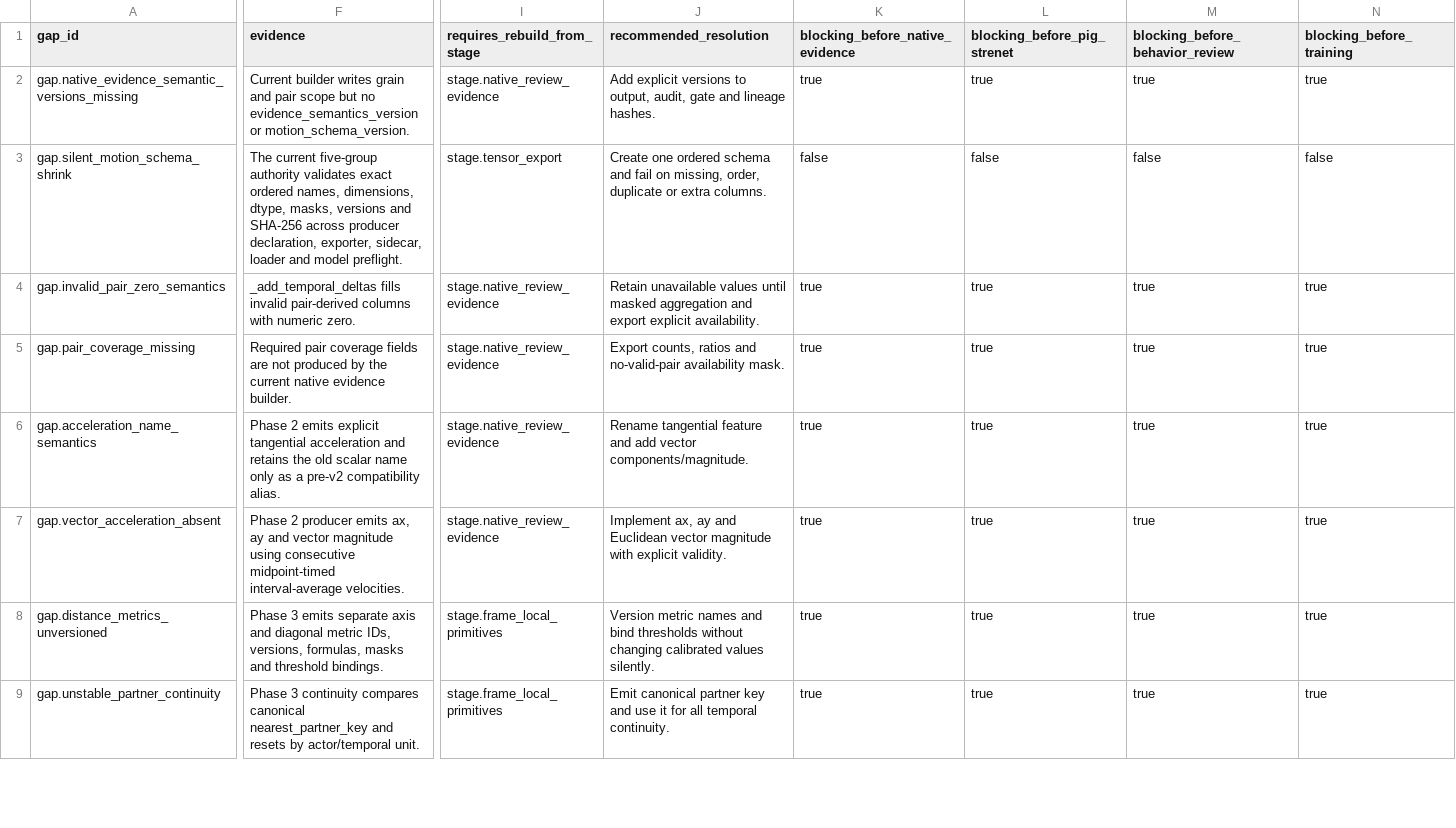
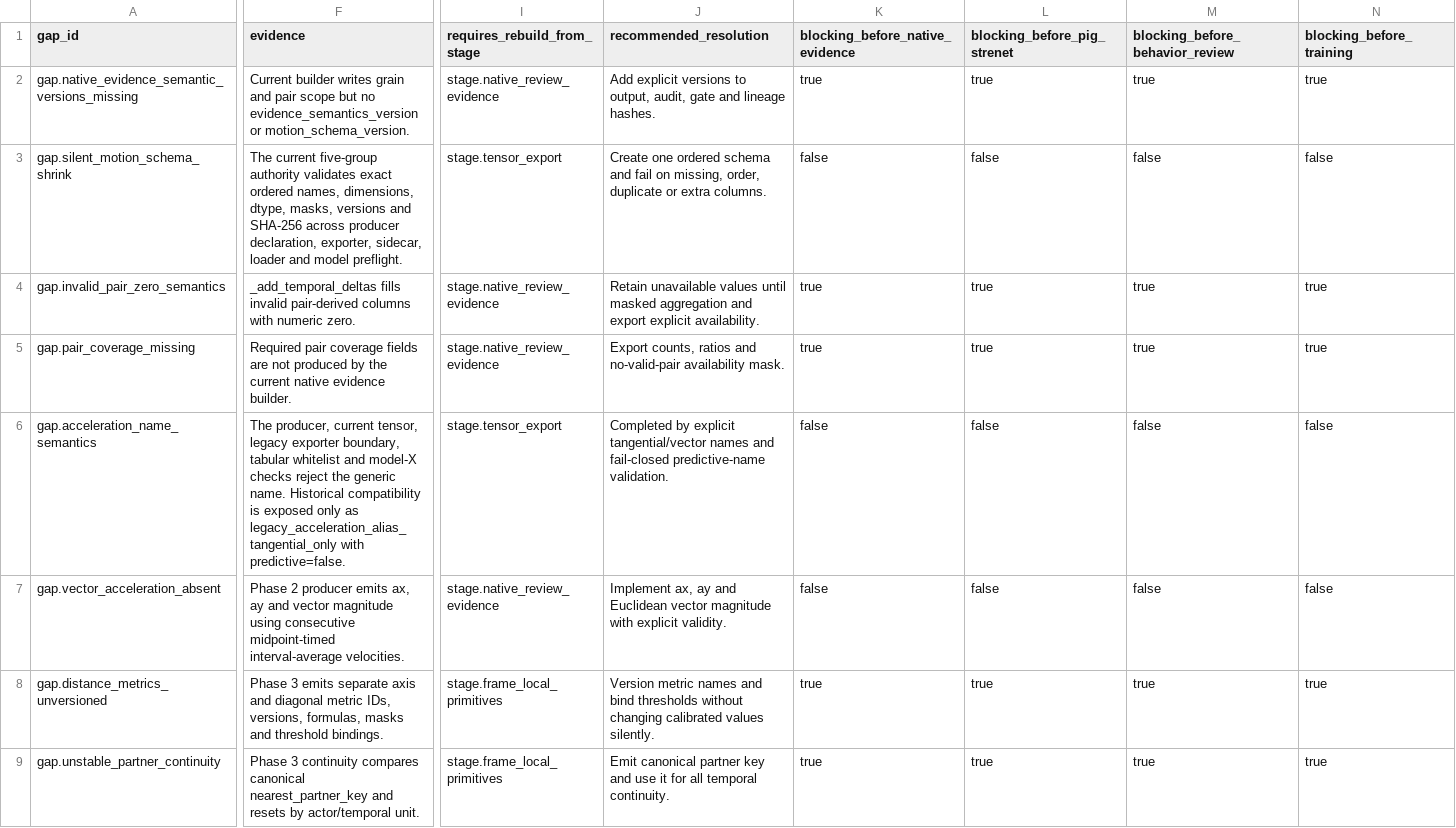
Before and after one commit to tuanhmhe186947/q7m4x9v2k8n5r3t6p1, a CSV file: docs/classification_v2/scientific_contract_v1/11_known_gaps_and_risks.csv, drawn as a sheet; only a part is shown, gaps mark what is left out; the diff names each change by its address in the sheet, - before the commit and + after, or states it on an @@ line.

```diff
--- a/docs/classification_v2/scientific_contract_v1/11_known_gaps_and_risks.csv
+++ b/docs/classification_v2/scientific_contract_v1/11_known_gaps_and_risks.csv
-F6 (evidence): Phase 2 emits explicit tangential acceleration and retains the old scalar name only as a pre-v2 compatibility alias.
+F6 (evidence): The producer, current tensor, legacy exporter boundary, tabular whitelist and model-X checks reject the generic name. Historical compatibility is exposed only as legacy_acceleration_alias_tangential_only with predictive=false.
-I6 (requires_rebuild_from_stage): stage.native_review_evidence
+I6 (requires_rebuild_from_stage): stage.tensor_export
-J6 (recommended_resolution): Rename tangential feature and add vector components/magnitude.
+J6 (recommended_resolution): Completed by explicit tangential/vector names and fail-closed predictive-name validation.
-K6:K7 (blocking_before_native_evidence): true
+K6:K7 (blocking_before_native_evidence): false
-L6:L7 (blocking_before_pig_strenet): true
+L6:L7 (blocking_before_pig_strenet): false
-M6:M7 (blocking_before_behavior_review): true
+M6:M7 (blocking_before_behavior_review): false
-N6:N7 (blocking_before_training): true
+N6:N7 (blocking_before_training): false
```
Also changed, not shown: docs/classification_v2/scientific_contract_v1/03_feature_semantics_registry.csv, docs/classification_v2/scientific_contract_v1/04_invariant_gate_matrix.csv, 23 other files.
